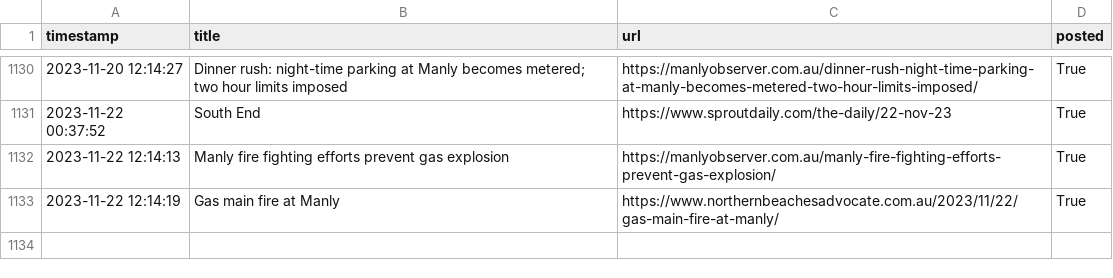
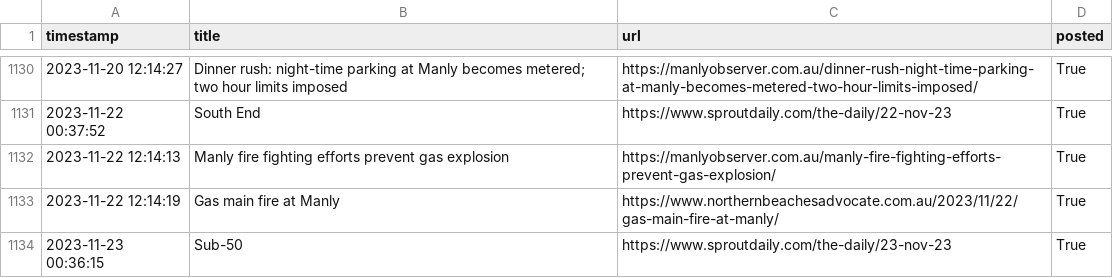
Before and after one commit to alexlaverty/manlybeach-reddit-bot, a CSV file: data.csv, drawn as a sheet; only a part is shown, gaps mark what is left out.

```diff
--- a/data.csv
+++ b/data.csv
@@ -1133 +1133,2 @@ timestamp,title,url,posted
 2023-11-22 12:14:19,Gas main fire at Manly,https://www.northernbeachesadvocate.com.au/2023/11/22/gas-main-fire-at-manly/,True
+2023-11-23 00:36:15,Sub-50,https://www.sproutdaily.com/the-daily/23-nov-23,True
```
